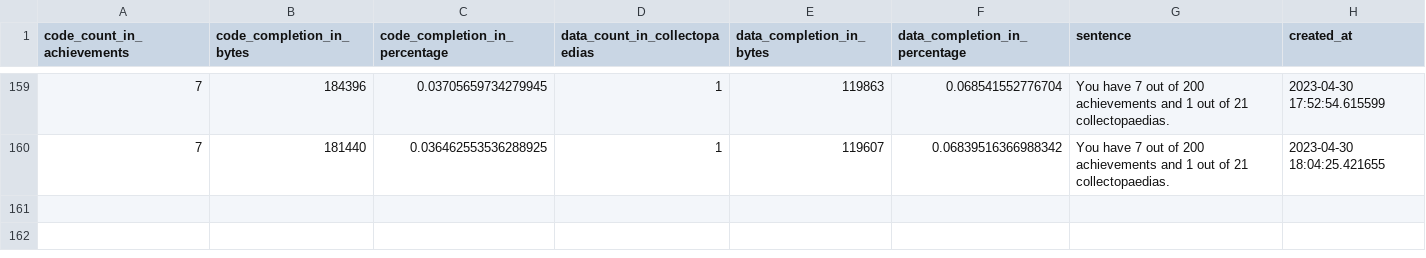
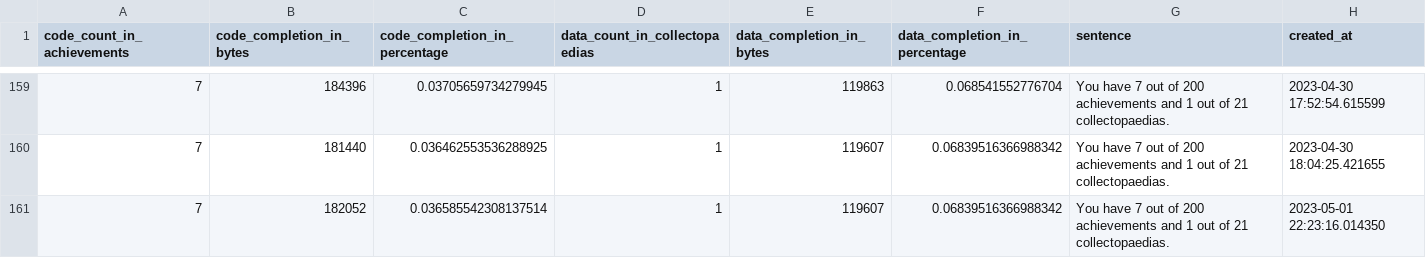
Before and after one commit to xbret/xenoblade, a CSV file: tools/progress.csv, drawn as a sheet; only a part is shown, gaps mark what is left out.

```diff
--- a/tools/progress.csv
+++ b/tools/progress.csv
@@ -319 +319,3 @@ You have 7 out of 200 achievements and 1 out of 21 collectopaedias.",2023-04-30
 You have 7 out of 200 achievements and 1 out of 21 collectopaedias.",2023-04-30 18:04:25.421655
+7,182052,0.036585542308137514,1,119607,0.06839516366988342,"
+You have 7 out of 200 achievements and 1 out of 21 collectopaedias.",2023-05-01 22:23:16.014350
```
Also changed, not shown: 7 other files.
